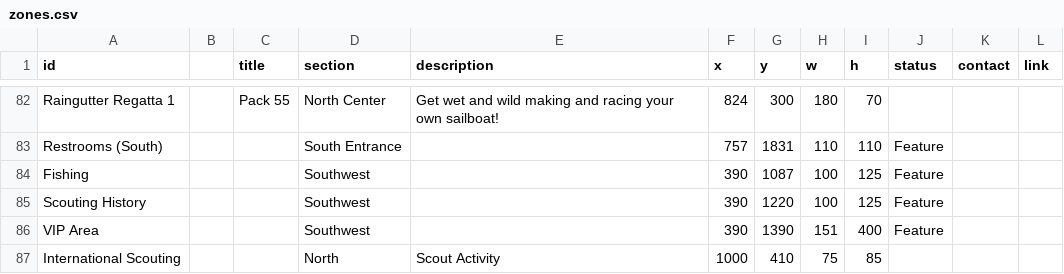
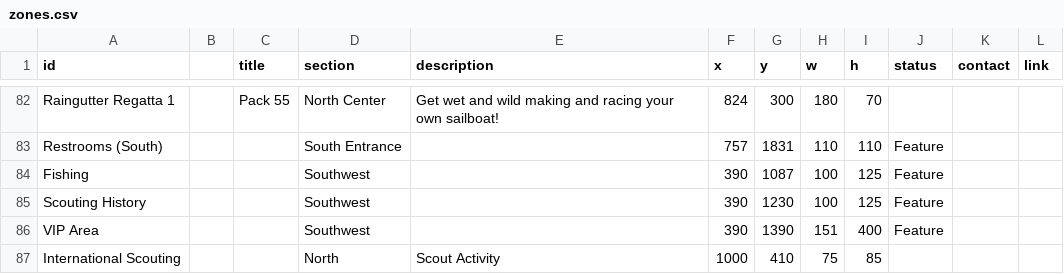
Before and after one commit to lkettren/america250, a CSV file: zones.csv, drawn as a sheet; only a part is shown, gaps mark what is left out.

Commit message:
Update zones.csv

```diff
--- a/zones.csv
+++ b/zones.csv
@@ -84,3 +84,3 @@ Restrooms (South),,,South Entrance,,757,1831,110,110,Feature,,
 Fishing,,,Southwest,,390,1087,100,125,Feature,,
-Scouting History,,,Southwest,,390,1220,100,125,Feature,,
+Scouting History,,,Southwest,,390,1230,100,125,Feature,,
 VIP Area,,,Southwest,,390,1390,151,400,Feature,,
```
